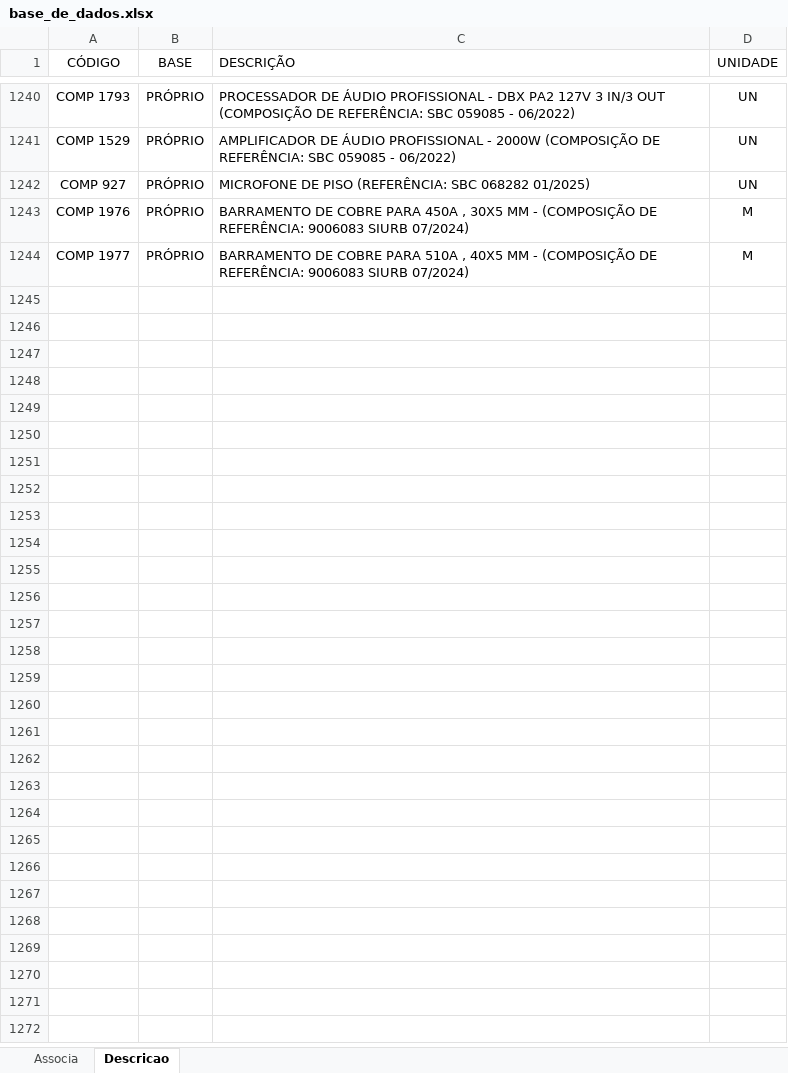
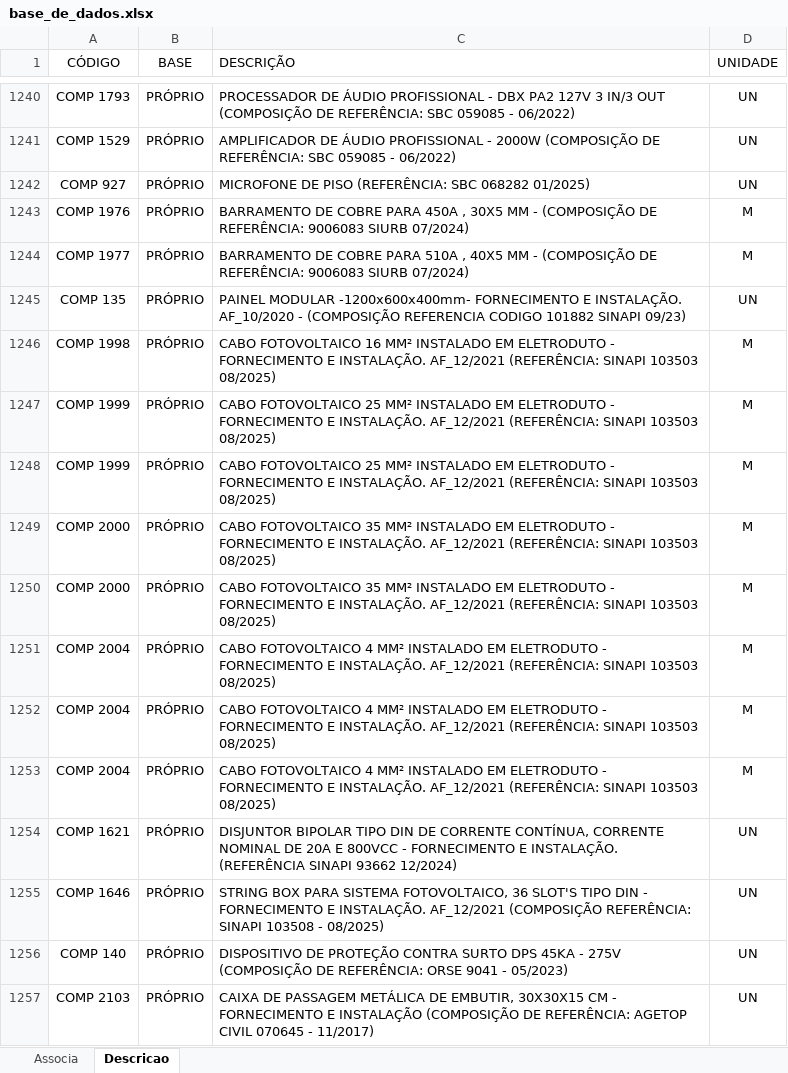
Before and after one commit to rodioegiufao/farmacia_janio, an Excel workbook: 3D/base_de_dados.xlsx, sheet Descricao, drawn as a sheet; only a part is shown, gaps mark what is left out; values as stored, in another font and other column widths than the file's, no borders; the diff names each change by its address in the sheet, - before the commit and + after, or states it on an @@ line.

Commit message:
Add files via upload

```diff
--- a/3D/base_de_dados.xlsx (sheet Descricao)
+++ b/3D/base_de_dados.xlsx (sheet Descricao)
+row 1245: COMP 135 | PRÓPRIO | PAINEL MODULAR -1200x600x400mm- FORNECIMENTO E INSTALAÇÃO. AF_10/2020 - (COMPOSIÇÃO REFERENCIA CODIGO 101882 SINAPI 09/23) | UN
+row 1246: COMP 1998 | PRÓPRIO | CABO FOTOVOLTAICO 16 MM² INSTALADO EM ELETRODUTO - FORNECIMENTO E INSTALAÇÃO. AF_12/2021 (REFERÊNCIA: SINAPI 103503 08/2025) | M
+row 1247: COMP 1999 | PRÓPRIO | CABO FOTOVOLTAICO 25 MM² INSTALADO EM ELETRODUTO - FORNECIMENTO E INSTALAÇÃO. AF_12/2021 (REFERÊNCIA: SINAPI 103503 08/2025) | M
+row 1248: COMP 1999 | PRÓPRIO | CABO FOTOVOLTAICO 25 MM² INSTALADO EM ELETRODUTO - FORNECIMENTO E INSTALAÇÃO. AF_12/2021 (REFERÊNCIA: SINAPI 103503 08/2025) | M
+row 1249: COMP 2000 | PRÓPRIO | CABO FOTOVOLTAICO 35 MM² INSTALADO EM ELETRODUTO - FORNECIMENTO E INSTALAÇÃO. AF_12/2021 (REFERÊNCIA: SINAPI 103503 08/2025) | M
+row 1250: COMP 2000 | PRÓPRIO | CABO FOTOVOLTAICO 35 MM² INSTALADO EM ELETRODUTO - FORNECIMENTO E INSTALAÇÃO. AF_12/2021 (REFERÊNCIA: SINAPI 103503 08/2025) | M
+row 1251: COMP 2004 | PRÓPRIO | CABO FOTOVOLTAICO 4 MM² INSTALADO EM ELETRODUTO - FORNECIMENTO E INSTALAÇÃO. AF_12/2021 (REFERÊNCIA: SINAPI 103503 08/2025) | M
+row 1252: COMP 2004 | PRÓPRIO | CABO FOTOVOLTAICO 4 MM² INSTALADO EM ELETRODUTO - FORNECIMENTO E INSTALAÇÃO. AF_12/2021 (REFERÊNCIA: SINAPI 103503 08/2025) | M
+row 1253: COMP 2004 | PRÓPRIO | CABO FOTOVOLTAICO 4 MM² INSTALADO EM ELETRODUTO - FORNECIMENTO E INSTALAÇÃO. AF_12/2021 (REFERÊNCIA: SINAPI 103503 08/2025) | M
+row 1254: COMP 1621 | PRÓPRIO | DISJUNTOR BIPOLAR TIPO DIN DE CORRENTE CONTÍNUA, CORRENTE NOMINAL DE 20A E 800VCC - FORNECIMENTO E INSTALAÇÃO. (REFERÊNCIA SINAPI 93662 12/2024) | UN
+row 1255: COMP 1646 | PRÓPRIO | STRING BOX PARA SISTEMA FOTOVOLTAICO, 36 SLOT'S TIPO DIN - FORNECIMENTO E INSTALAÇÃO. AF_12/2021 (COMPOSIÇÃO REFERÊNCIA: SINAPI 103508 - 08/2025) | UN
+row 1256: COMP 140 | PRÓPRIO | DISPOSITIVO DE PROTEÇÃO CONTRA SURTO DPS 45KA - 275V (COMPOSIÇÃO DE REFERÊNCIA: ORSE 9041 - 05/2023) | UN
+row 1257: COMP 2103 | PRÓPRIO | CAIXA DE PASSAGEM METÁLICA DE EMBUTIR, 30X30X15 CM - FORNECIMENTO E INSTALAÇÃO (COMPOSIÇÃO DE REFERÊNCIA: AGETOP CIVIL 070645 - 11/2017) | UN
```
Also changed, not shown: sheet Associa.
